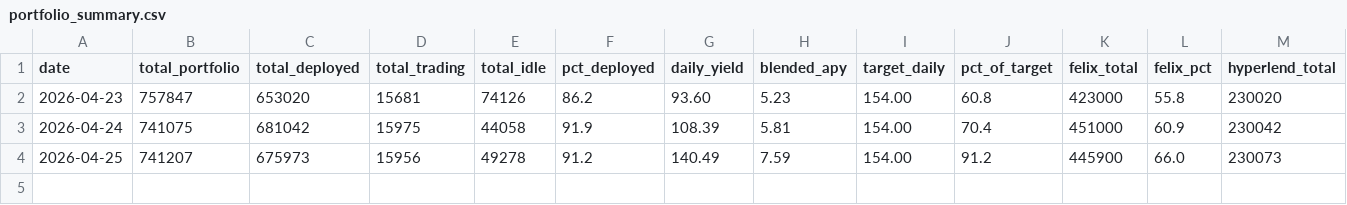
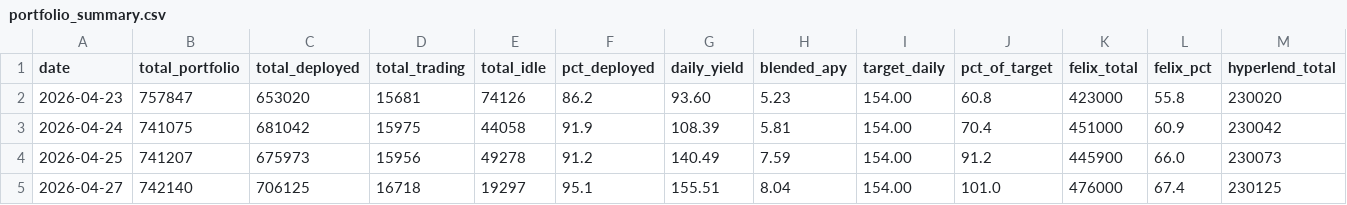
Before and after one commit to harmonixfi/hip3-agent, a CSV file: tracking/portfolio_summary.csv, drawn as a sheet; only a part is shown; rows hold the shown columns only; the diff names each change by its address in the sheet, - before the commit and + after, or states it on an @@ line.

```diff
--- a/tracking/portfolio_summary.csv
+++ b/tracking/portfolio_summary.csv
+row 5: 2026-04-27 | 742140 | 706125 | 16718 | 19297 | 95.1 | 155.51 | 8.04 | 154.00 | 101.0 | 476000 | 67.4 | 230125
```
Also changed, not shown: tracking/portfolio_tracker.csv, tracking/rates_history.csv, 3 other files.
